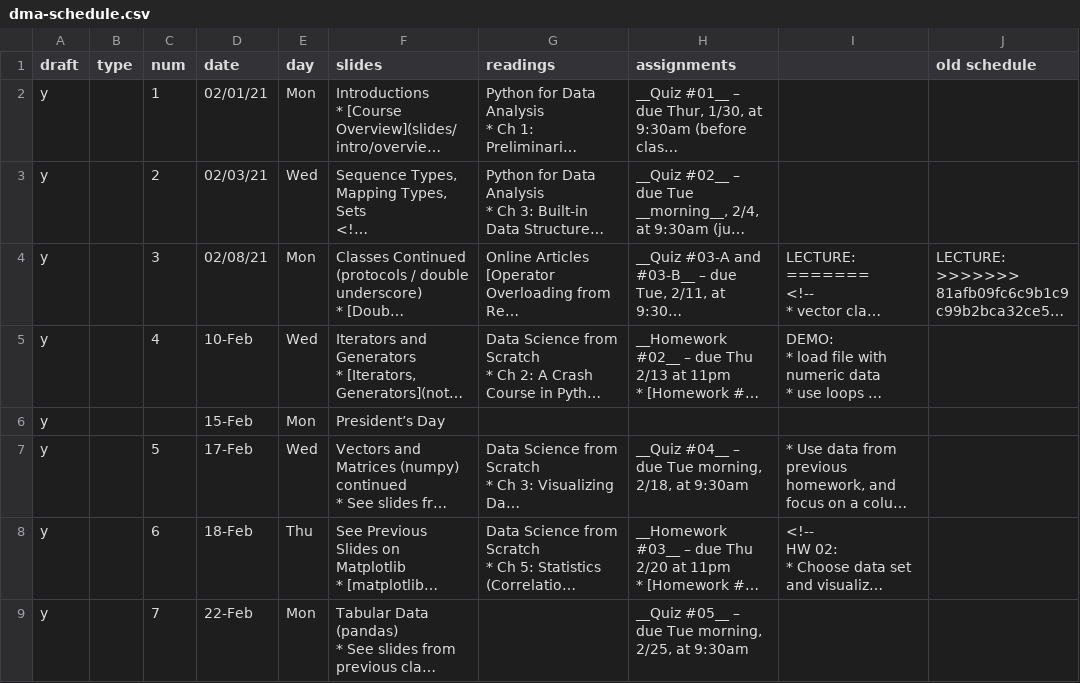
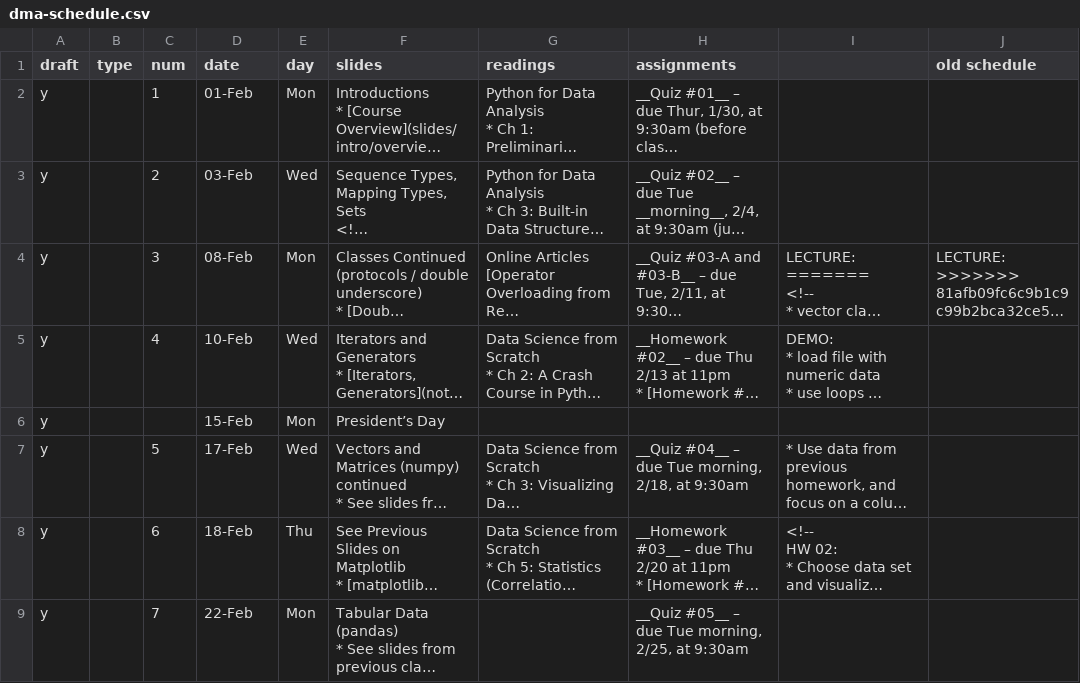
Before and after one commit to foureyes/csci-ua.0479-spring2021-001, a CSV file: _data/dma-schedule.csv, drawn as a sheet; only a part is shown; long unchanged cells end in …; the diff names each change by its address in the sheet, - before the commit and + after, or states it on an @@ line.

Commit message:
fix date format

```diff
--- a/_data/dma-schedule.csv
+++ b/_data/dma-schedule.csv
-D2 (date): 02/01/21
+D2 (date): 01-Feb
-D3 (date): 02/03/21
+D3 (date): 03-Feb
-D4 (date): 02/08/21
+D4 (date): 08-Feb
```
Also changed, not shown: 1 other file.
